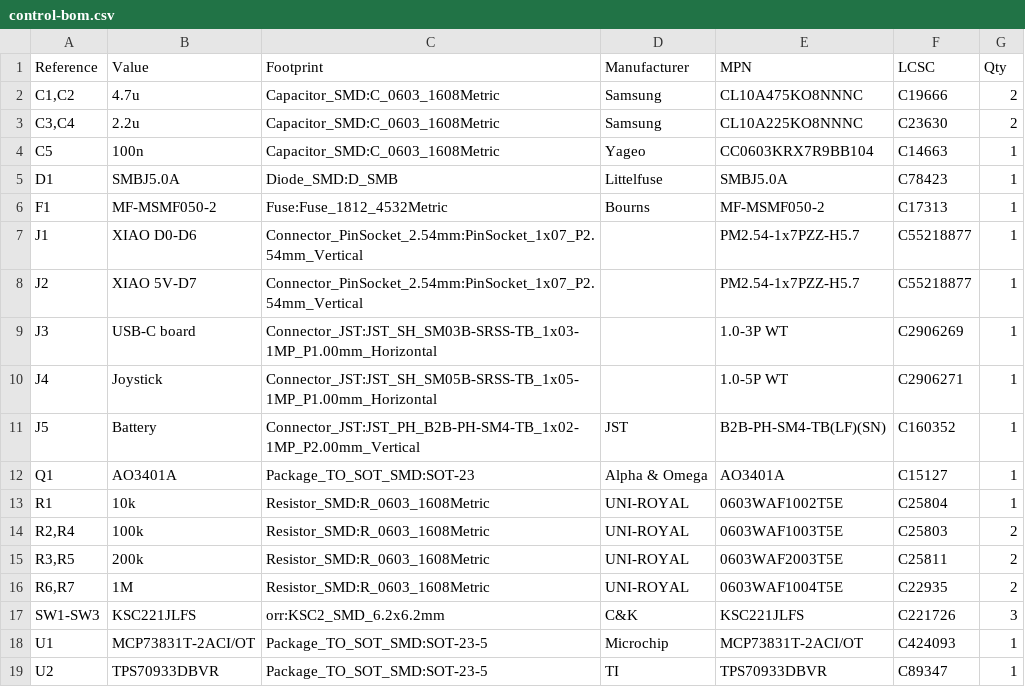
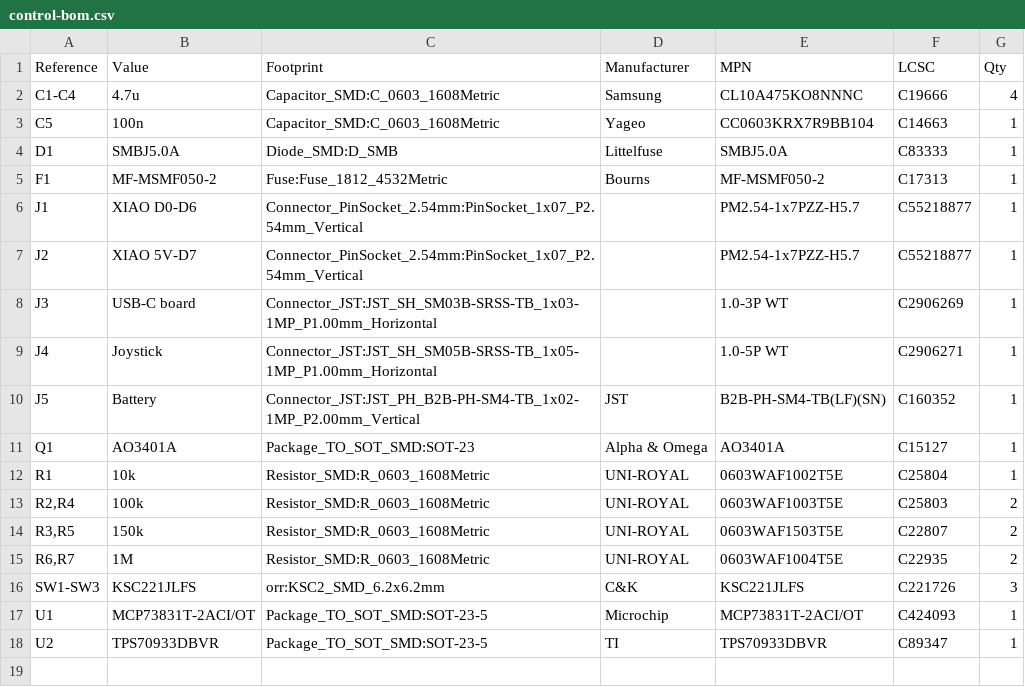
Before and after one commit to chirauki/open-rally-remote, a CSV file: electronics/control-pcb/fab/control-bom.csv, drawn as a sheet.

Commit message:
Apply the control board review fixes
An independent review found no critical defect. R3 and R5 become
150k so D8 and D9 stay under the XIAO's pin limit with a low cell; C3
and C4 become 4.7 uF, above the TPS709's output minimum and the same
part as C1/C2; D1 becomes the 65 uA leakage SMBJ5.0A. The README
records the open points: charge termination with the XIAO's load,
overvoltage above the charger's rating, and a reversed cell with USB
plugged in.

Signed-off-by: Marc Cirauqui <marc@tetrate.io>

```diff
--- a/electronics/control-pcb/fab/control-bom.csv
+++ b/electronics/control-pcb/fab/control-bom.csv
@@ -1,6 +1,5 @@
 "Reference","Value","Footprint","Manufacturer","MPN","LCSC","Qty"
-"C1,C2","4.7u","Capacitor_SMD:C_0603_1608Metric","Samsung","CL10A475KO8NNNC","C19666","2"
-"C3,C4","2.2u","Capacitor_SMD:C_0603_1608Metric","Samsung","CL10A225KO8NNNC","C23630","2"
+"C1-C4","4.7u","Capacitor_SMD:C_0603_1608Metric","Samsung","CL10A475KO8NNNC","C19666","4"
 "C5","100n","Capacitor_SMD:C_0603_1608Metric","Yageo","CC0603KRX7R9BB104","C14663","1"
-"D1","SMBJ5.0A","Diode_SMD:D_SMB","Littelfuse","SMBJ5.0A","C78423","1"
+"D1","SMBJ5.0A","Diode_SMD:D_SMB","Littelfuse","SMBJ5.0A","C83333","1"
 "F1","MF-MSMF050-2","Fuse:Fuse_1812_4532Metric","Bourns","MF-MSMF050-2","C17313","1"
@@ -14,3 +13,3 @@
 "R2,R4","100k","Resistor_SMD:R_0603_1608Metric","UNI-ROYAL","0603WAF1003T5E","C25803","2"
-"R3,R5","200k","Resistor_SMD:R_0603_1608Metric","UNI-ROYAL","0603WAF2003T5E","C25811","2"
+"R3,R5","150k","Resistor_SMD:R_0603_1608Metric","UNI-ROYAL","0603WAF1503T5E","C22807","2"
 "R6,R7","1M","Resistor_SMD:R_0603_1608Metric","UNI-ROYAL","0603WAF1004T5E","C22935","2"
```
Also changed, not shown: electronics/control-pcb/fab/control-pos.csv, 21 other files.
